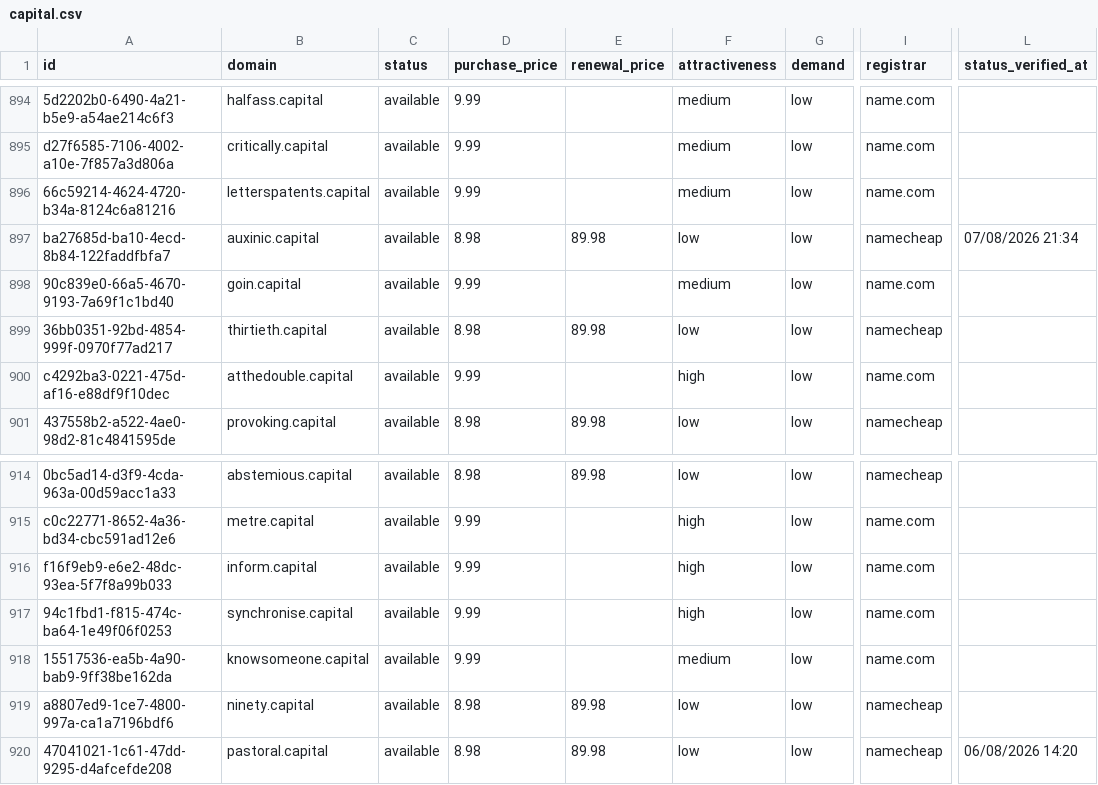
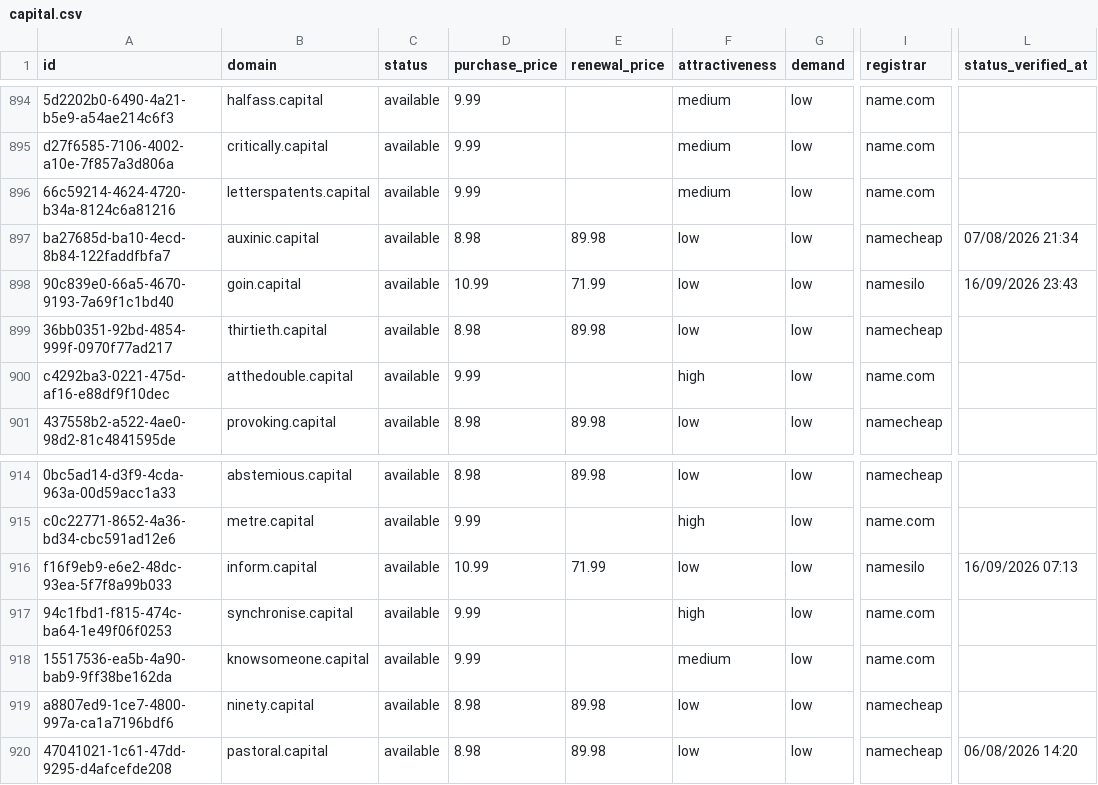
Before and after one commit to UniqueDomains/capital-oneword-domains, a CSV file: capital.csv, drawn as a sheet; only a part is shown, gaps mark what is left out; the diff names each change by its address in the sheet, - before the commit and + after, or states it on an @@ line.

Commit message:
Domains update

```diff
--- a/capital.csv
+++ b/capital.csv
-D898 (purchase_price): 9.99
+D898 (purchase_price): 10.99
-E898 (renewal_price): (empty)
+E898 (renewal_price): 71.99
-F898 (attractiveness): medium
+F898 (attractiveness): low
-I898 (registrar): name.com
+I898 (registrar): namesilo
-L898 (status_verified_at): (empty)
+L898 (status_verified_at): 16/09/2026 23:43
-D916 (purchase_price): 9.99
+D916 (purchase_price): 10.99
-E916 (renewal_price): (empty)
+E916 (renewal_price): 71.99
-F916 (attractiveness): high
+F916 (attractiveness): low
-I916 (registrar): name.com
+I916 (registrar): namesilo
-L916 (status_verified_at): (empty)
+L916 (status_verified_at): 16/09/2026 07:13
```
Also changed, not shown: 4 other files.
